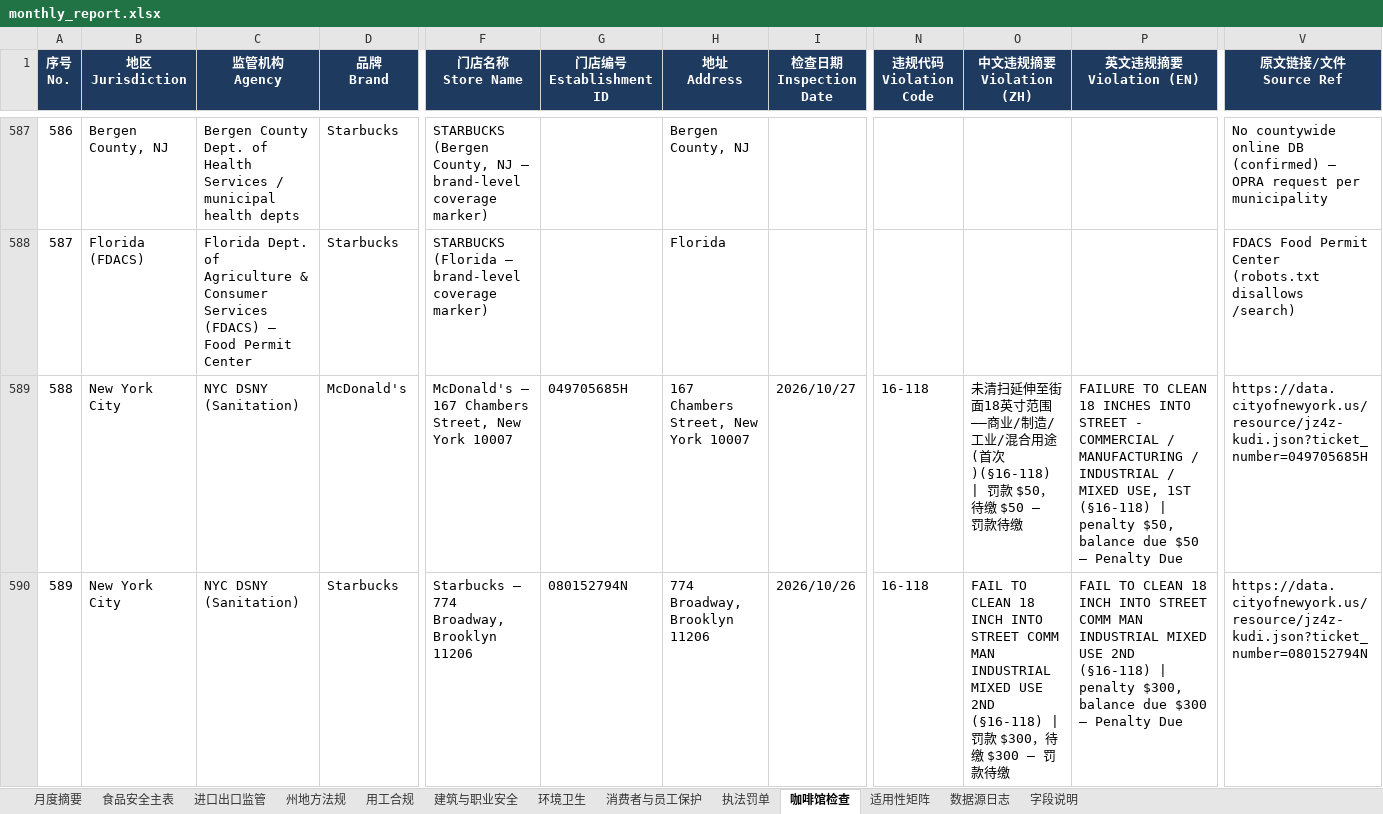
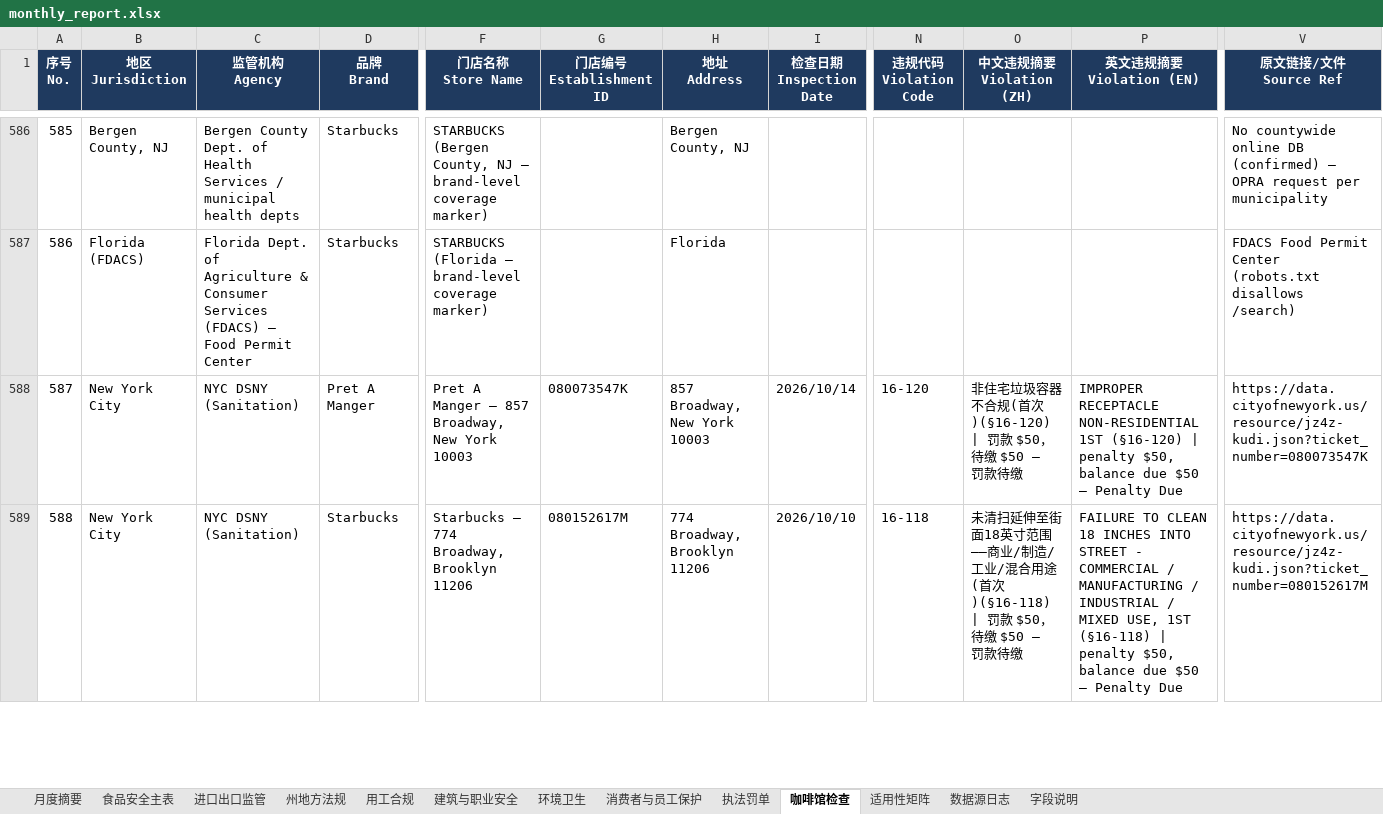
Before and after one commit to xiangyuzeng/qa_dashboard, an Excel workbook: public/exports/monthly_report.xlsx, sheet 咖啡馆检查, drawn as a sheet; only a part is shown, gaps mark what is left out; values as stored, in another font and other column widths than the file's, no borders; addresses are those after the commit; the diff covers the shown part only; the diff names each change by its address in the sheet, - before the commit and + after, or states it on an @@ line.

```diff
--- a/public/exports/monthly_report.xlsx (sheet 咖啡馆检查)
+++ b/public/exports/monthly_report.xlsx (sheet 咖啡馆检查)
@@ column A (序号 No.) renumbered between rows 7 and 619 @@
-D588 (品牌 Brand): McDonald's
+D588 (品牌 Brand): Pret A Manger
-F588 (门店名称 Store Name): McDonald's — 167 Chambers Street, New York 10007
+F588 (门店名称 Store Name): Pret A Manger — 857 Broadway, New York 10003
-G588 (门店编号 Establishment ID): 049705685H
+G588 (门店编号 Establishment ID): 080073547K
-H588 (地址 Address): 167 Chambers Street, New York 10007
+H588 (地址 Address): 857 Broadway, New York 10003
-I588 (检查日期 Inspection Date): 2026/10/27
+I588 (检查日期 Inspection Date): 2026/10/14
-N588 (违规代码 Violation Code): 16-118
+N588 (违规代码 Violation Code): 16-120
-O588 (中文违规摘要 Violation (ZH)): 未清扫延伸至街面18英寸范围——商业/制造/工业/混合用途(首次)(§16-118) | 罚款…
+O588 (中文违规摘要 Violation (ZH)): 非住宅垃圾容器不合规(首次)(§16-120) | 罚款…
-P588 (英文违规摘要 Violation (EN)): FAILURE TO CLEAN 18 INCHES INTO STREET - COMMERCIAL / MANUFACTURING / INDUSTRIAL / MIXED USE, 1ST (§16-118) | penalty…
+P588 (英文违规摘要 Violation (EN)): IMPROPER RECEPTACLE NON-RESIDENTIAL 1ST (§16-120) | penalty…
-V588 (原文链接/文件 Source Ref): https://data.cityofnewyork.us/resource/jz4z-kudi.json?ticket_number=049705685H
+V588 (原文链接/文件 Source Ref): https://data.cityofnewyork.us/resource/jz4z-kudi.json?ticket_number=080073547K
-G589 (门店编号 Establishment ID): 080152794N
+G589 (门店编号 Establishment ID): 080152617M
-I589 (检查日期 Inspection Date): 2026/10/26
+I589 (检查日期 Inspection Date): 2026/10/10
-O589 (中文违规摘要 Violation (ZH)): FAIL TO CLEAN 18 INCH INTO STREET COMM MAN INDUSTRIAL MIXED USE 2ND (§16-118) | 罚款 $300，待缴 $300 — 罚…
+O589 (中文违规摘要 Violation (ZH)): 未清扫延伸至街面18英寸范围——商业/制造/工业/混合用途(首次)(§16-118) | 罚款 $50，待缴 $50 — 罚…
-P589 (英文违规摘要 Violation (EN)): FAIL TO CLEAN 18 INCH INTO STREET COMM MAN INDUSTRIAL MIXED USE 2ND (§16-118) | penalty $300, balance due $300 — Penalty…
+P589 (英文违规摘要 Violation (EN)): FAILURE TO CLEAN 18 INCHES INTO STREET - COMMERCIAL / MANUFACTURING / INDUSTRIAL / MIXED USE, 1ST (§16-118) | penalty $50, balance due $50 — Penalty…
-V589 (原文链接/文件 Source Ref): https://data.cityofnewyork.us/resource/jz4z-kudi.json?ticket_number=080152794N
+V589 (原文链接/文件 Source Ref): https://data.cityofnewyork.us/resource/jz4z-kudi.json?ticket_number=080152617M
```
Also changed, not shown: 21 added rows, 2 removed rows, 10 moved rows, 412 edited cells and cell formats elsewhere in this sheet, sheet 州地方法规, sheet 月度摘要, sheet 数据源日志, sheet 执法罚单, 11 other files.
